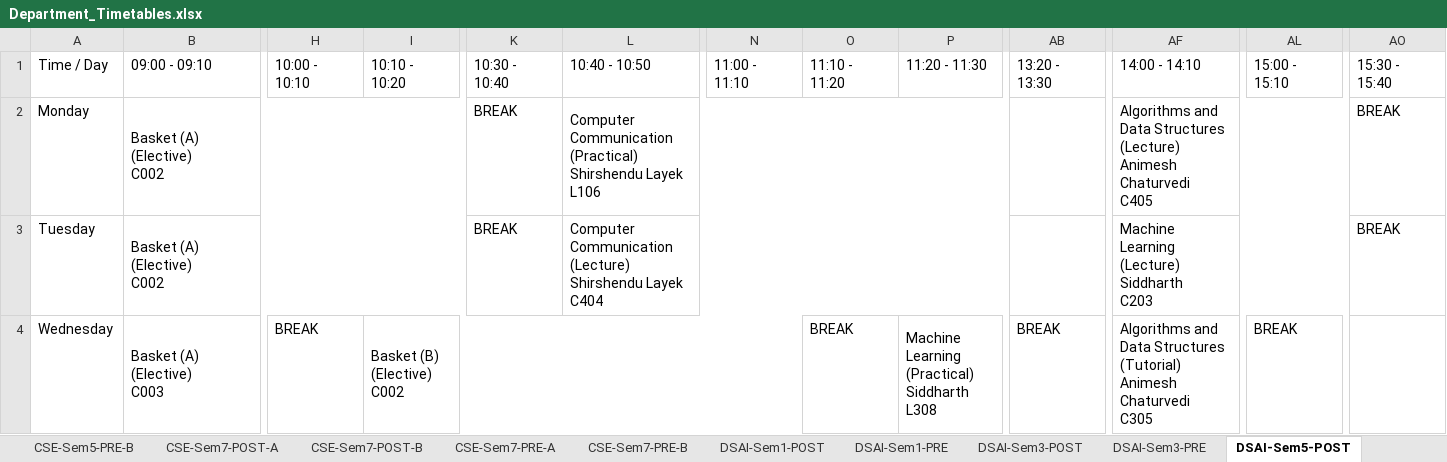
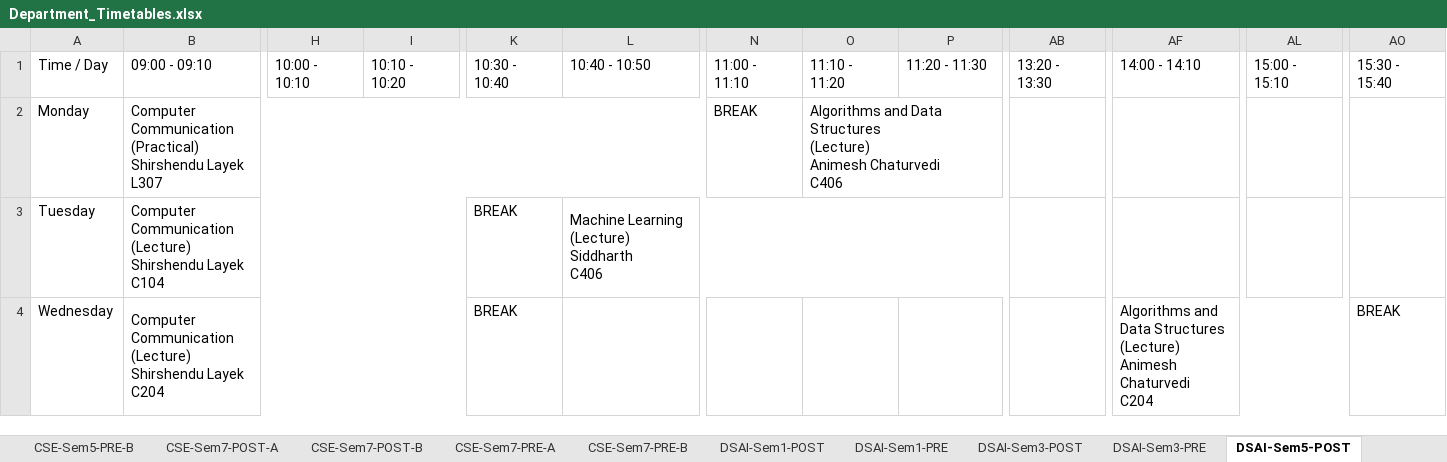
Before and after one commit to shriyanssahoo/Byte_Me, an Excel workbook: output/Department_Timetables.xlsx, sheet DSAI-Sem5-POST, drawn as a sheet; only a part is shown, gaps mark what is left out; values as stored, in another font and other column widths than the file's, no cell formats; ↵ is a line break in a cell; the diff covers the shown part only; the diff names each change by its address in the sheet, - before the commit and + after, or states it on an @@ line.

```diff
--- a/output/Department_Timetables.xlsx (sheet DSAI-Sem5-POST)
+++ b/output/Department_Timetables.xlsx (sheet DSAI-Sem5-POST)
-B2 (09:00 - 09:10): Basket (A) ↵ (Elective) ↵ C002
+B2 (09:00 - 09:10): Computer Communication ↵ (Practical) ↵ Shirshendu Layek ↵ L307
-B2:J2 merged
+B2:M2 merged
-K2 (10:30 - 10:40): BREAK
+K2 (10:30 - 10:40): (empty)
-L2 (10:40 - 10:50): Computer Communication ↵ (Practical) ↵ Shirshendu Layek ↵ L106
+L2 (10:40 - 10:50): (empty)
-L2:W2 merged
-N2 (11:00 - 11:10): (empty)
+N2 (11:00 - 11:10): BREAK
-O2 (11:10 - 11:20): (empty)
+O2 (11:10 - 11:20): Algorithms and Data Structures ↵ (Lecture) ↵ Animesh Chaturvedi ↵ C406
+O2:W2 merged
-AF2 (14:00 - 14:10): Algorithms and Data Structures ↵ (Lecture) ↵ Animesh Chaturvedi ↵ C405
+AF2 (14:00 - 14:10): (empty)
-AF2:AN2 merged
-AO2:AO3 (15:30 - 15:40): BREAK
+AO2:AO3 (15:30 - 15:40): (empty)
-B3 (09:00 - 09:10): Basket (A) ↵ (Elective) ↵ C002
+B3 (09:00 - 09:10): Computer Communication ↵ (Lecture) ↵ Shirshendu Layek ↵ C104
-L3 (10:40 - 10:50): Computer Communication ↵ (Lecture) ↵ Shirshendu Layek ↵ C404
+L3 (10:40 - 10:50): Machine Learning ↵ (Lecture) ↵ Siddharth ↵ C406
-AF3 (14:00 - 14:10): Machine Learning ↵ (Lecture) ↵ Siddharth ↵ C203
+AF3 (14:00 - 14:10): (empty)
-AF3:AN3 merged
-B4 (09:00 - 09:10): Basket (A) ↵ (Elective) ↵ C003
+B4 (09:00 - 09:10): Computer Communication ↵ (Lecture) ↵ Shirshendu Layek ↵ C204
-B4:G4 merged
+B4:J4 merged
-H4 (10:00 - 10:10): BREAK
+H4 (10:00 - 10:10): (empty)
-I4 (10:10 - 10:20): Basket (B) ↵ (Elective) ↵ C002
+I4 (10:10 - 10:20): (empty)
-I4:N4 merged
-K4 (10:30 - 10:40): (empty)
+K4 (10:30 - 10:40): BREAK
-O4 (11:10 - 11:20): BREAK
+O4 (11:10 - 11:20): (empty)
-P4 (11:20 - 11:30): Machine Learning ↵ (Practical) ↵ Siddharth ↵ L308
+P4 (11:20 - 11:30): (empty)
-P4:AA4 merged
-AB4 (13:20 - 13:30): BREAK
+AB4 (13:20 - 13:30): (empty)
-AF4 (14:00 - 14:10): …Data Structures ↵ (Tutorial) ↵ Animesh Chaturvedi ↵ C305
+AF4 (14:00 - 14:10): …Data Structures ↵ (Lecture) ↵ Animesh Chaturvedi ↵ C204
-AF4:AK4 merged
+AF4:AN4 merged
-AL4 (15:00 - 15:10): BREAK
+AL4 (15:00 - 15:10): (empty)
-AO4 (15:30 - 15:40): (empty)
+AO4 (15:30 - 15:40): BREAK
```
Also changed, not shown: 18 edited cells and merged cells elsewhere in this sheet, sheet DSAI-Sem3-PRE, sheet DSAI-Sem5-PRE, sheet CSE-Sem5-PRE-A, sheet CSE-Sem5-PRE-B, sheet ECE-Sem5-POST, sheet ECE-Sem5-PRE, 25 more sheets, cell formats, output/Faculty_Timetables.xlsx, 2 other files.
